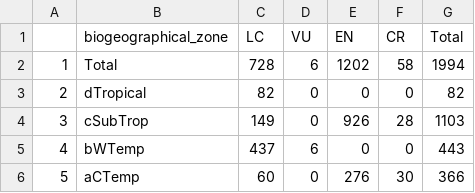
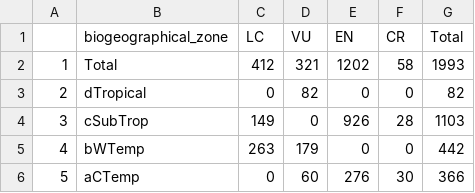
Before and after one commit to askowno/RLE_est, a CSV file: outputs/rle24_est_sum_ext.csv, drawn as a sheet.

```diff
--- a/outputs/rle24_est_sum_ext.csv
+++ b/outputs/rle24_est_sum_ext.csv
@@ -1,6 +1,6 @@
 "","biogeographical_zone","LC","VU","EN","CR","Total"
-"1","Total",728,6,1202,58,1994
-"2","dTropical",82,0,0,0,82
+"1","Total",412,321,1202,58,1993
+"2","dTropical",0,82,0,0,82
 "3","cSubTrop",149,0,926,28,1103
-"4","bWTemp",437,6,0,0,443
-"5","aCTemp",60,0,276,30,366
+"4","bWTemp",263,179,0,0,442
+"5","aCTemp",0,60,276,30,366
```
Also changed, not shown: outputs/RLE_EPL_est_results.csv, outputs/rle18_est_sum_count.csv, 8 other files.
